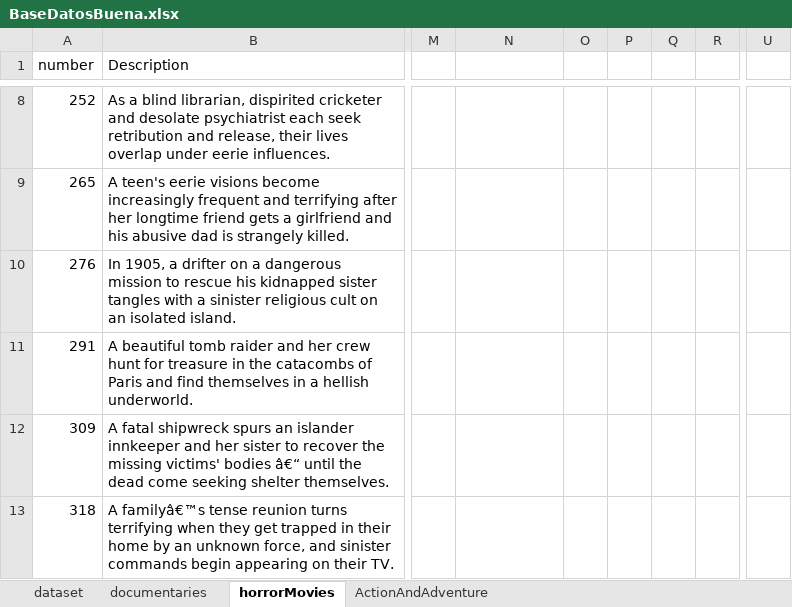
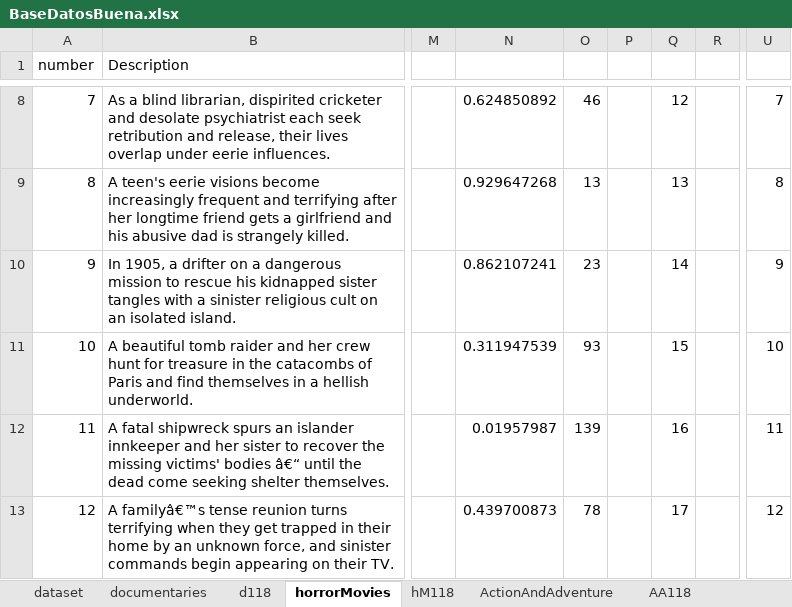
Before and after one commit to CristianPerafan/Statistical_Inference_Project, an Excel workbook: R_project/dataSet/BaseDatosBuena.xlsx, sheet horrorMovies, drawn as a sheet; only a part is shown, gaps mark what is left out; values as stored, in another font and other column widths than the file's, no borders; table styles not drawn; the diff covers the shown part only; the diff names each change by its address in the sheet, - before the commit and + after, or states it on an @@ line.

```diff
--- a/R_project/dataSet/BaseDatosBuena.xlsx (sheet horrorMovies)
+++ b/R_project/dataSet/BaseDatosBuena.xlsx (sheet horrorMovies)
+sheet tab: d118
+sheet tab: hM118
+sheet tab: AA118
-A8 (number): 252
+A8 (number): 7
-N8: (empty)
+N8: 0.624850892
-O8: (empty)
+O8: 46
-Q8: (empty)
+Q8: 12
-U8: (empty)
+U8: 7
-A9 (number): 265
+A9 (number): 8
-N9: (empty)
+N9: 0.929647268
-O9: (empty)
+O9: 13
-Q9: (empty)
+Q9: 13
-U9: (empty)
+U9: 8
-A10 (number): 276
+A10 (number): 9
-N10: (empty)
+N10: 0.862107241
-O10: (empty)
+O10: 23
-Q10: (empty)
+Q10: 14
-U10: (empty)
+U10: 9
-A11 (number): 291
+A11 (number): 10
-N11: (empty)
+N11: 0.311947539
-O11: (empty)
+O11: 93
-Q11: (empty)
+Q11: 15
-U11: (empty)
+U11: 10
-A12 (number): 309
+A12 (number): 11
-N12: (empty)
+N12: 0.01957987
-O12: (empty)
+O12: 139
-Q12: (empty)
+Q12: 16
-U12: (empty)
+U12: 11
-A13 (number): 318
+A13 (number): 12
-N13: (empty)
+N13: 0.439700873
-O13: (empty)
+O13: 78
-Q13: (empty)
+Q13: 17
-U13: (empty)
+U13: 12
```
Also changed, not shown: 661 edited cells elsewhere in this sheet, sheet documentaries.
